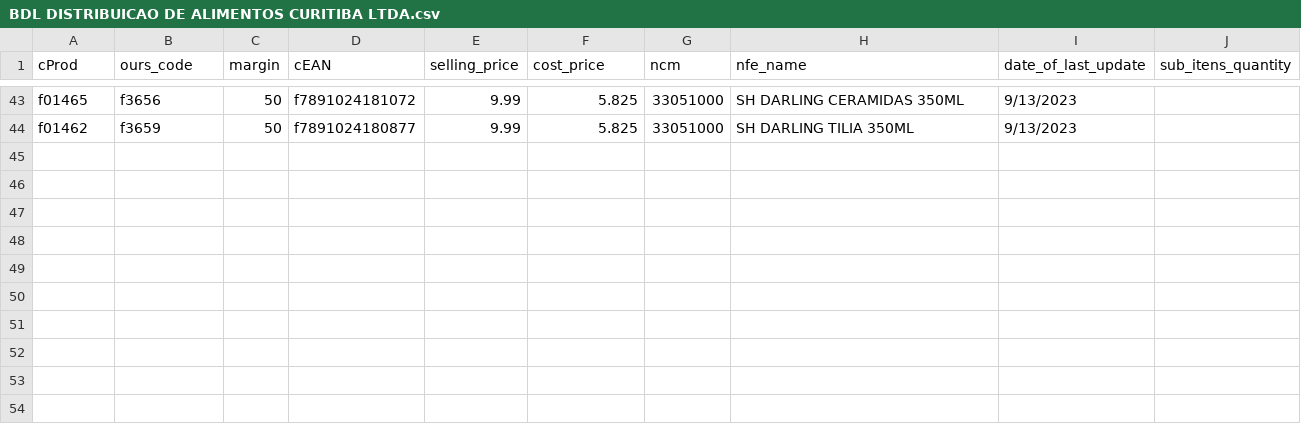
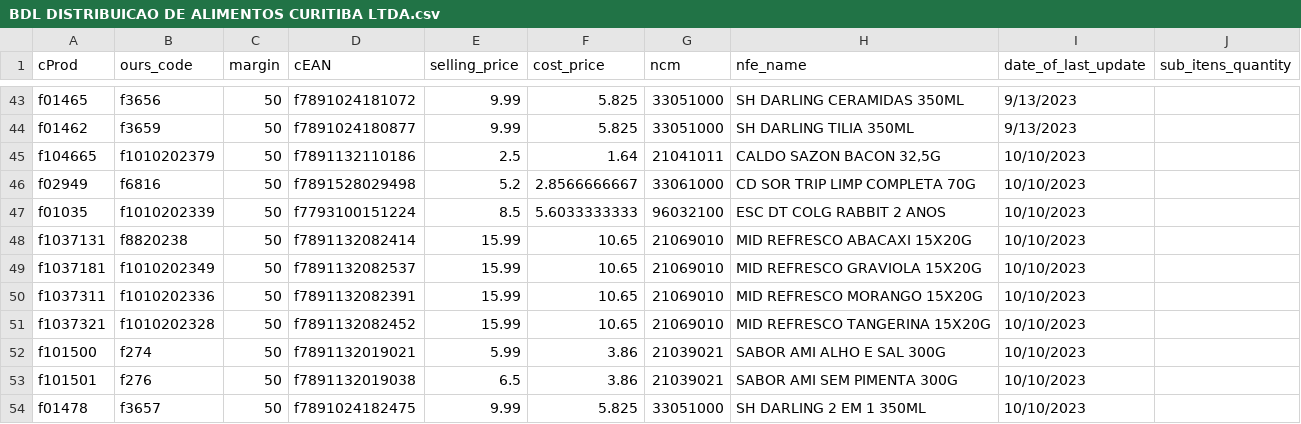
Before and after one commit to I3run01/bot-update-price-python, a CSV file: database/BDL DISTRIBUICAO DE ALIMENTOS CURITIBA LTDA.csv, drawn as a sheet; only a part is shown, gaps mark what is left out.

Commit message:
Update BDL DISTRIBUICAO DE ALIMENTOS CURITIBA LTDA.csv

```diff
--- a/database/BDL DISTRIBUICAO DE ALIMENTOS CURITIBA LTDA.csv
+++ b/database/BDL DISTRIBUICAO DE ALIMENTOS CURITIBA LTDA.csv
@@ -44 +44,11 @@ f01465,f3656,50,f7891024181072,9.99,5.825,33051000,SH DARLING CERAMIDAS 350ML,9/
 f01462,f3659,50,f7891024180877,9.99,5.825,33051000,SH DARLING TILIA 350ML,9/13/2023,
+f104665,f1010202379,50,f7891132110186,2.5,1.64,21041011,"CALDO SAZON BACON 32,5G",10/10/2023,
+f02949,f6816,50,f7891528029498,5.2,2.8566666667,33061000,CD SOR TRIP LIMP COMPLETA 70G,10/10/2023,
+f01035,f1010202339,50,f7793100151224,8.5,5.6033333333,96032100,ESC DT COLG RABBIT 2 ANOS,10/10/2023,
+f1037131,f8820238,50,f7891132082414,15.99,10.65,21069010,MID REFRESCO ABACAXI 15X20G,10/10/2023,
+f1037181,f1010202349,50,f7891132082537,15.99,10.65,21069010,MID REFRESCO GRAVIOLA 15X20G,10/10/2023,
+f1037311,f1010202336,50,f7891132082391,15.99,10.65,21069010,MID REFRESCO MORANGO 15X20G,10/10/2023,
+f1037321,f1010202328,50,f7891132082452,15.99,10.65,21069010,MID REFRESCO TANGERINA 15X20G,10/10/2023,
+f101500,f274,50,f7891132019021,5.99,3.86,21039021,SABOR AMI ALHO E SAL 300G,10/10/2023,
+f101501,f276,50,f7891132019038,6.5,3.86,21039021,SABOR AMI SEM PIMENTA 300G,10/10/2023,
+f01478,f3657,50,f7891024182475,9.99,5.825,33051000,SH DARLING 2 EM 1 350ML,10/10/2023,
```
